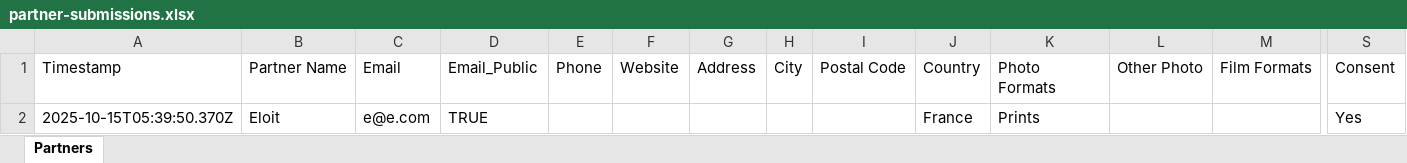
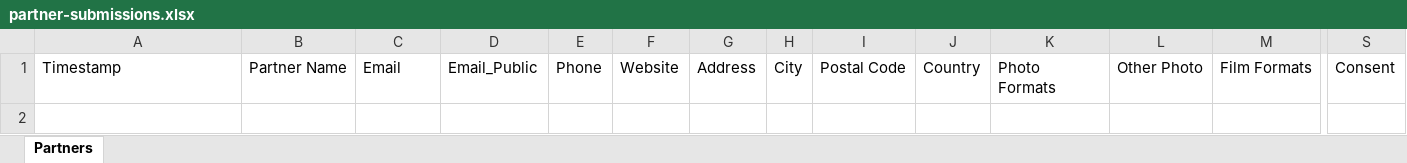
Before and after one commit to stephane46/MEMOPYK-V4, an Excel workbook: partner-submissions.xlsx, sheet Partners, drawn as a sheet; only a part is shown, gaps mark what is left out; values as stored, in another font and other column widths than the file's, no borders; rows hold the shown columns only; the diff names each change by its address in the sheet, - before the commit and + after, or states it on an @@ line.

```diff
--- a/partner-submissions.xlsx (sheet Partners)
+++ b/partner-submissions.xlsx (sheet Partners)
-row 2: 2025-10-15T05:39:50.370Z | Eloit | e@e.com | TRUE |  |  |  |  |  | France | Prints |  |  | Yes
```
Also changed, not shown: 4 other files.
